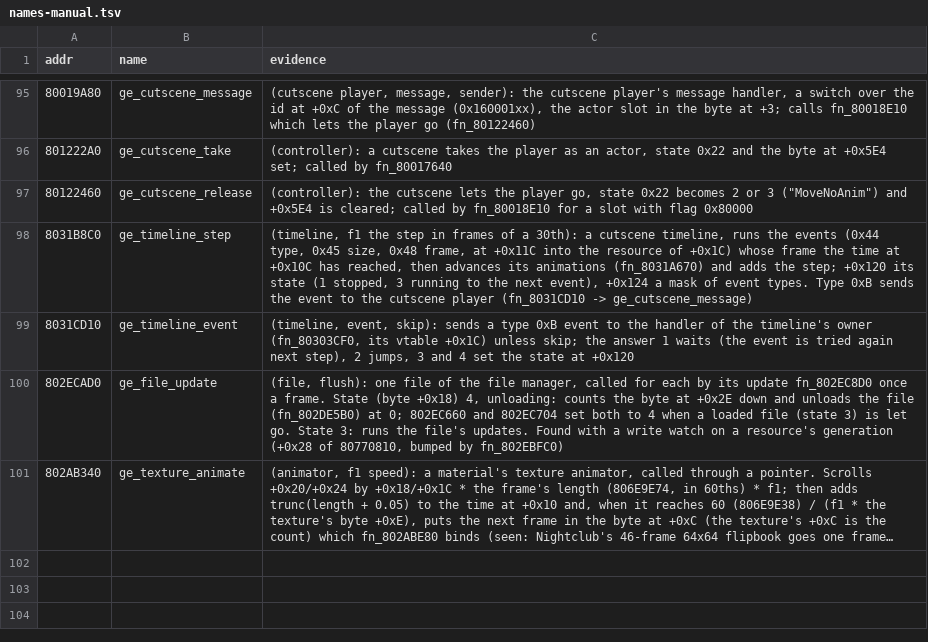
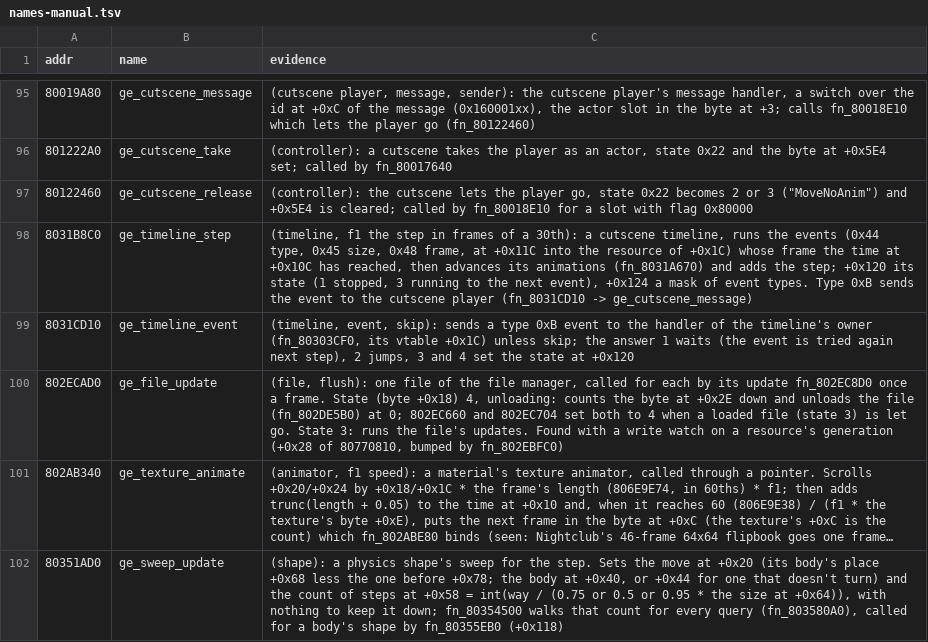
Before and after one commit to Coockie1173/Janus-Project, a TSV file: config/names-manual.tsv, drawn as a sheet; only a part is shown, gaps mark what is left out; long unchanged cells end in …; the diff names each change by its address in the sheet, - before the commit and + after, or states it on an @@ line.

```diff
--- a/config/names-manual.tsv
+++ b/config/names-manual.tsv
+row 102: 80351AD0 | ge_sweep_update | (shape): a physics shape's sweep for the step. Sets the move at +0x20 (its body's place +0x68 less the one before +0x78; the body at +0x40, or +0x44 for one that doesn't turn) and the count of steps at +0x58 = int(way / (0.75 or 0.5 or 0.95 * the size at +0x64)), with nothing to keep it down; fn_80354500 walks that count for every query (fn_803580A0), called for a body's shape by fn_80355EB0 (+0x118)
```
Also changed, not shown: 9 other files.
